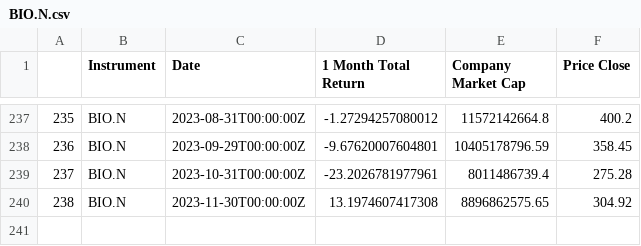
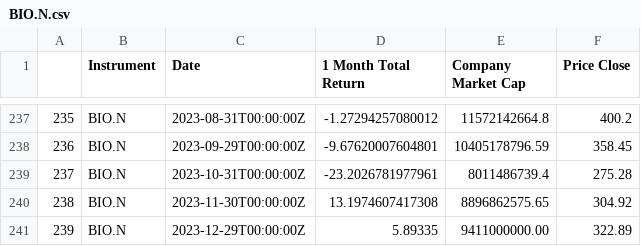
Before and after one commit to LucaBia/asset-management, a CSV file: Data/BIO.N.csv, drawn as a sheet; only a part is shown, gaps mark what is left out; the diff names each change by its address in the sheet, - before the commit and + after, or states it on an @@ line.

```diff
--- a/Data/BIO.N.csv
+++ b/Data/BIO.N.csv
+row 241: 239 | BIO.N | 2023-12-29T00:00:00Z | 5.89335 | 9411000000.00 | 322.89
```
Also changed, not shown: Data/BIIB.OQ.csv, Data/LKQ.OQ.csv, 5 other files.
